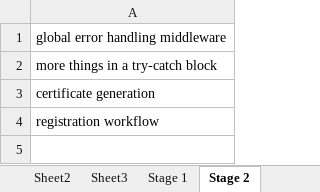
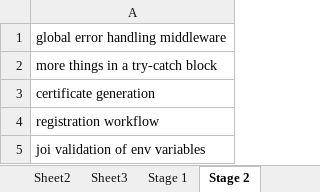
Before and after one commit to kalmanbendeguz/cheese_competition_api, an Excel workbook: trash/progress.xlsx, sheet Stage 2, drawn as a sheet; values as stored, in another font and other column widths than the file's, no borders; the diff names each change by its address in the sheet, - before the commit and + after, or states it on an @@ line.

```diff
--- a/trash/progress.xlsx (sheet Stage 2)
+++ b/trash/progress.xlsx (sheet Stage 2)
+row 5: joi validation of env variables
```
Also changed, not shown: sheet Stage 1, 37 other files.
